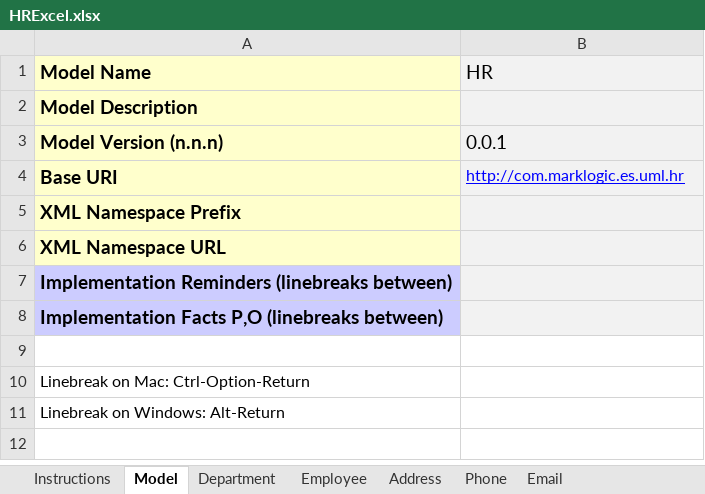
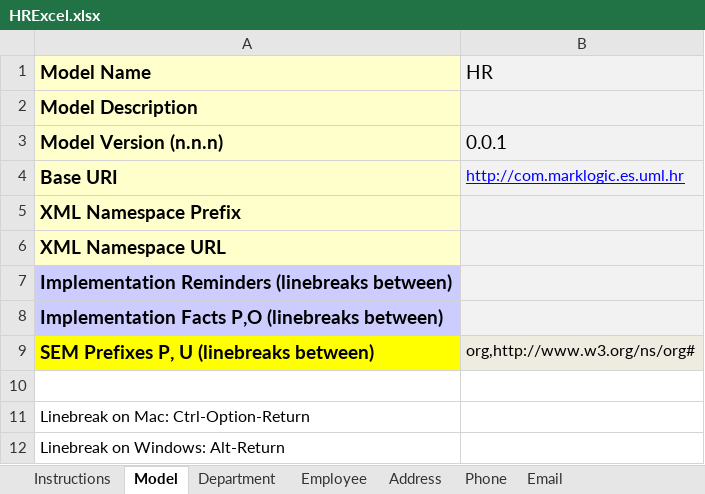
Before and after one commit to mhavey/marklogic, an Excel workbook: uml2es/examples/hrexcel/HRExcel.xlsx, sheet Model, drawn as a sheet; values as stored, in another font and other column widths than the file's, no borders; the diff names each change by its address in the sheet, - before the commit and + after, or states it on an @@ line.

```diff
--- a/uml2es/examples/hrexcel/HRExcel.xlsx (sheet Model)
+++ b/uml2es/examples/hrexcel/HRExcel.xlsx (sheet Model)
+row 9: SEM Prefixes P, U (linebreaks between) | org,http://www.w3.org/ns/org#
```
Also changed, not shown: sheet Employee, sheet Department, sheet Email, sheet Phone, sheet GeoCoordinates, sheet Address, uml2es/examples/hrexcel/test1.xlsx, 11 other files.
